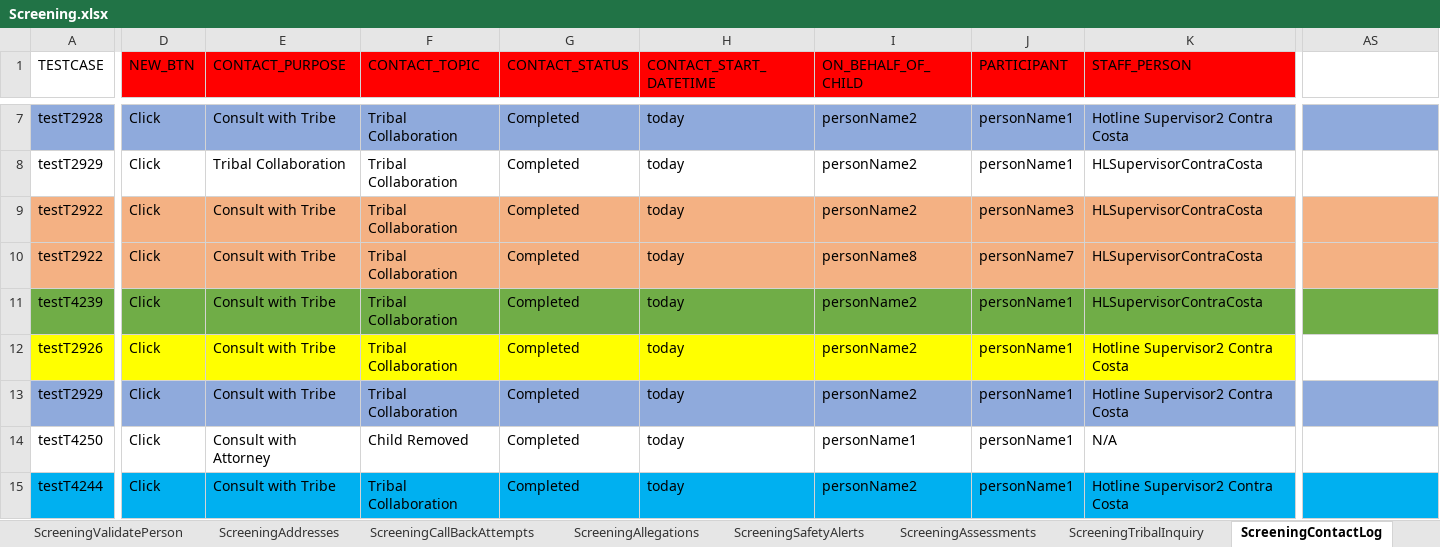
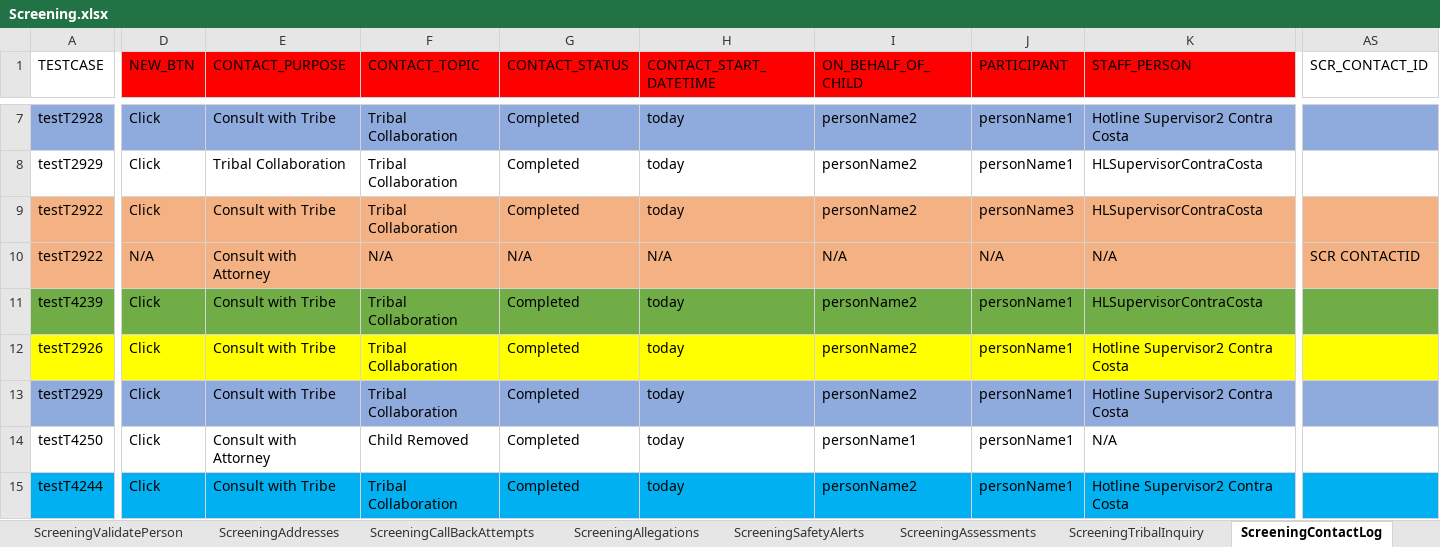
Before and after one commit to priya-singh4/POMExcelData, an Excel workbook: Screening.xlsx, sheet ScreeningContactLog, drawn as a sheet; only a part is shown, gaps mark what is left out; values as stored, in another font and other column widths than the file's, no borders; the diff covers the shown part only; the diff names each change by its address in the sheet, - before the commit and + after, or states it on an @@ line.

```diff
--- a/Screening.xlsx (sheet ScreeningContactLog)
+++ b/Screening.xlsx (sheet ScreeningContactLog)
-AS1: (empty)
+AS1: SCR_CONTACT_ID
-D10 (NEW_BTN): Click
+D10 (NEW_BTN): N/A
-E10 (CONTACT_PURPOSE): Consult with Tribe
+E10 (CONTACT_PURPOSE): Consult with Attorney
-F10 (CONTACT_TOPIC): Tribal Collaboration
+F10 (CONTACT_TOPIC): N/A
-G10 (CONTACT_STATUS): Completed
+G10 (CONTACT_STATUS): N/A
-H10 (CONTACT_START_DATETIME): today
+H10 (CONTACT_START_DATETIME): N/A
-I10 (ON_BEHALF_OF_CHILD): personName8
+I10 (ON_BEHALF_OF_CHILD): N/A
-J10 (PARTICIPANT): personName7
+J10 (PARTICIPANT): N/A
-K10 (STAFF_PERSON): HLSupervisorContraCosta
+K10 (STAFF_PERSON): N/A
-AS10 (SCR_CONTACT_ID): (empty)
+AS10 (SCR_CONTACT_ID): SCR CONTACTID
-AS12 fill: none
+AS12 fill: #FFFF00
```
Also changed, not shown: 5 edited cells elsewhere in this sheet, sheet ScreeningTribalInquiry.
